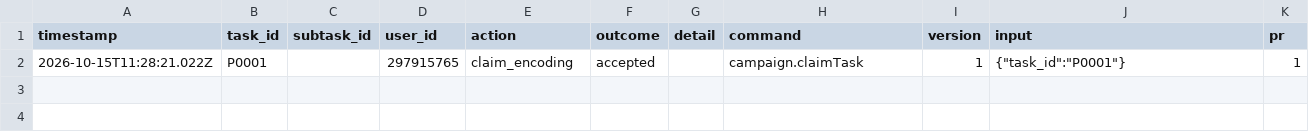
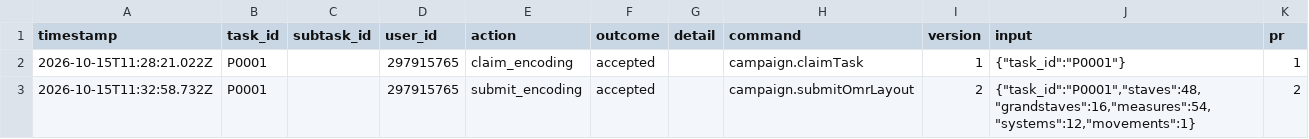
Before and after one commit to ohwjd/test-20261015, a CSV file: tracking/history.csv, drawn as a sheet; the diff names each change by its address in the sheet, - before the commit and + after, or states it on an @@ line.

```diff
--- a/tracking/history.csv
+++ b/tracking/history.csv
+row 3: 2026-10-15T11:32:58.732Z | P0001 |  | 297915765 | submit_encoding | accepted |  | campaign.submitOmrLayout | 2 | {"task_id":"P0001","staves":48,"grandstaves":16,"measures":54,"systems":12,"movements":1} | 2
```
Also changed, not shown: tracking/state.csv, 4 other files.
